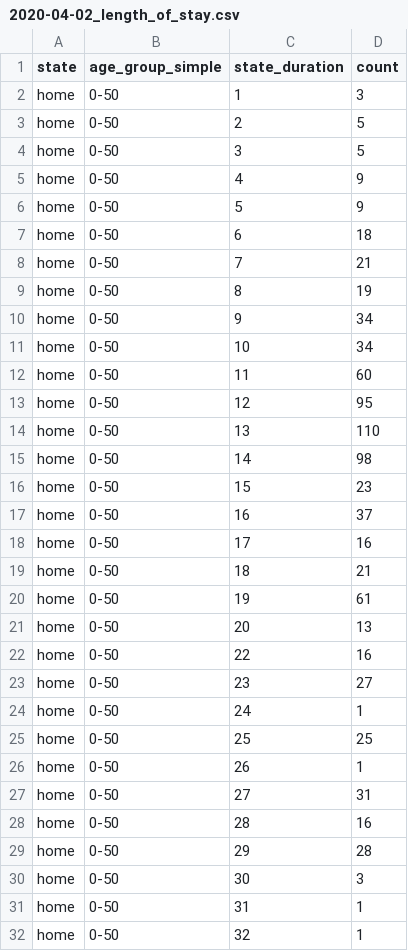
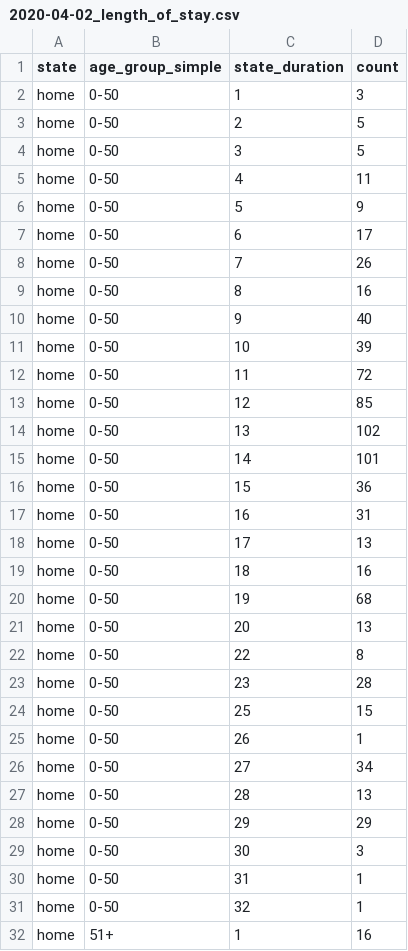
Before and after one commit to tprunarsson/BCS, a CSV file: input/2020-04-02_length_of_stay.csv, drawn as a sheet; only a part is shown; the shorter side is filled out with more unchanged rows; the diff covers the shown part only.

```diff
--- a/input/2020-04-02_length_of_stay.csv
+++ b/input/2020-04-02_length_of_stay.csv
@@ -4,27 +4,26 @@ home,0-50,2,5
 home,0-50,3,5
-home,0-50,4,9
+home,0-50,4,11
 home,0-50,5,9
-home,0-50,6,18
-home,0-50,7,21
-home,0-50,8,19
-home,0-50,9,34
-home,0-50,10,34
-home,0-50,11,60
-home,0-50,12,95
-home,0-50,13,110
-home,0-50,14,98
-home,0-50,15,23
-home,0-50,16,37
-home,0-50,17,16
-home,0-50,18,21
-home,0-50,19,61
+home,0-50,6,17
+home,0-50,7,26
+home,0-50,8,16
+home,0-50,9,40
+home,0-50,10,39
+home,0-50,11,72
+home,0-50,12,85
+home,0-50,13,102
+home,0-50,14,101
+home,0-50,15,36
+home,0-50,16,31
+home,0-50,17,13
+home,0-50,18,16
+home,0-50,19,68
 home,0-50,20,13
-home,0-50,22,16
-home,0-50,23,27
-home,0-50,24,1
-home,0-50,25,25
+home,0-50,22,8
+home,0-50,23,28
+home,0-50,25,15
 home,0-50,26,1
-home,0-50,27,31
-home,0-50,28,16
-home,0-50,29,28
+home,0-50,27,34
+home,0-50,28,13
+home,0-50,29,29
 home,0-50,30,3
```
Also changed, not shown: 2 added rows, 3 removed rows and 31 edited cells elsewhere in this file, input/2020-04-02_iceland_posterior.csv, 1 other file.
